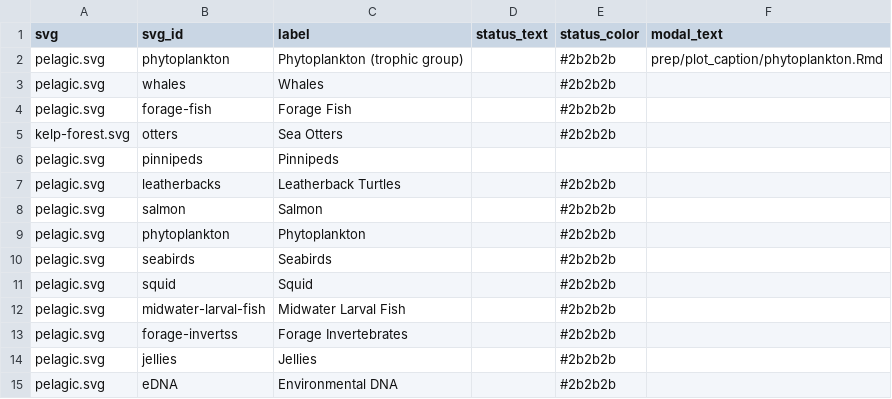
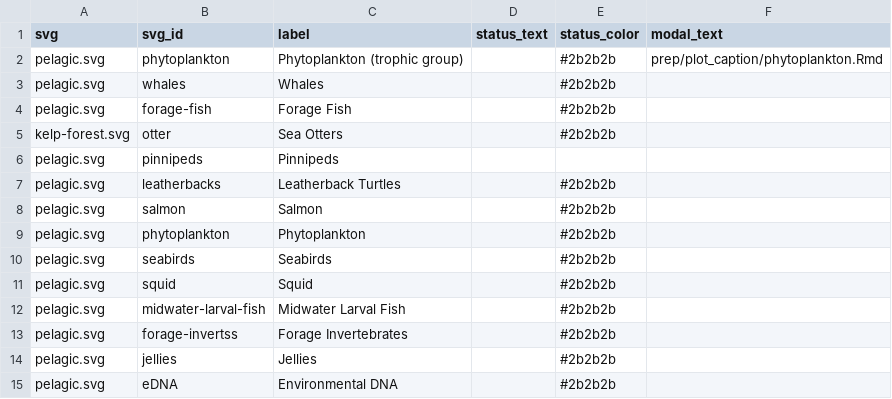
Before and after one commit to marinebon/info-mb, a CSV file: svg_elements.csv, drawn as a sheet.

Commit message:
Debug svg elements

```diff
--- a/svg_elements.csv
+++ b/svg_elements.csv
@@ -4,3 +4,3 @@ pelagic.svg,whales,Whales,,#2b2b2b,
 pelagic.svg,forage-fish,Forage Fish,,#2b2b2b,
-kelp-forest.svg,otters,Sea Otters,,#2b2b2b,
+kelp-forest.svg,otter,Sea Otters,,#2b2b2b,
 pelagic.svg,pinnipeds,Pinnipeds,,,
```
Also changed, not shown: 5 other files.
